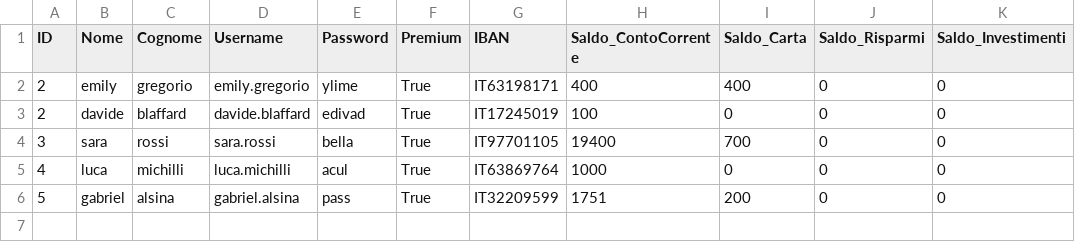
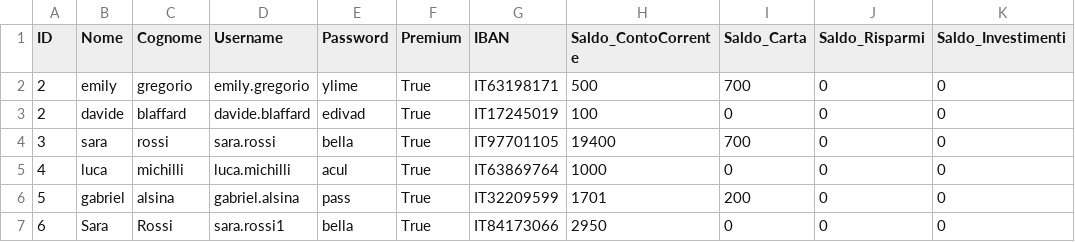
Before and after one commit to davideblaffard/py_money, a CSV file: Progetto finale/database.csv, drawn as a sheet.

```diff
--- a/Progetto finale/database.csv
+++ b/Progetto finale/database.csv
@@ -1,3 +1,3 @@
 ID,Nome,Cognome,Username,Password,Premium,IBAN,Saldo_ContoCorrente,Saldo_Carta,Saldo_Risparmi,Saldo_Investimenti
-2,emily,gregorio,emily.gregorio,ylime,True,IT63198171,400,400,0,0
+2,emily,gregorio,emily.gregorio,ylime,True,IT63198171,500,700,0,0
 2,davide,blaffard,davide.blaffard,edivad,True,IT17245019,100,0,0,0
@@ -5,2 +5,3 @@ ID,Nome,Cognome,Username,Password,Premium,IBAN,Saldo_ContoCorrente,Saldo_Carta,S
 4,luca,michilli,luca.michilli,acul,True,IT63869764,1000,0,0,0
-5,gabriel,alsina,gabriel.alsina,pass,True,IT32209599,1751,200,0,0
+5,gabriel,alsina,gabriel.alsina,pass,True,IT32209599,1701,200,0,0
+6,Sara,Rossi,sara.rossi1,bella,True,IT84173066,2950,0,0,0
```
Also changed, not shown: Progetto finale/risparmi.csv, 1 other file.
